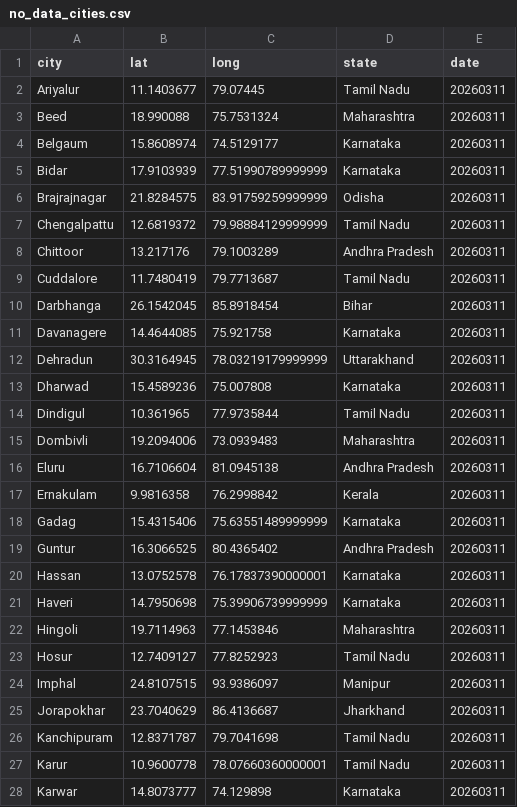
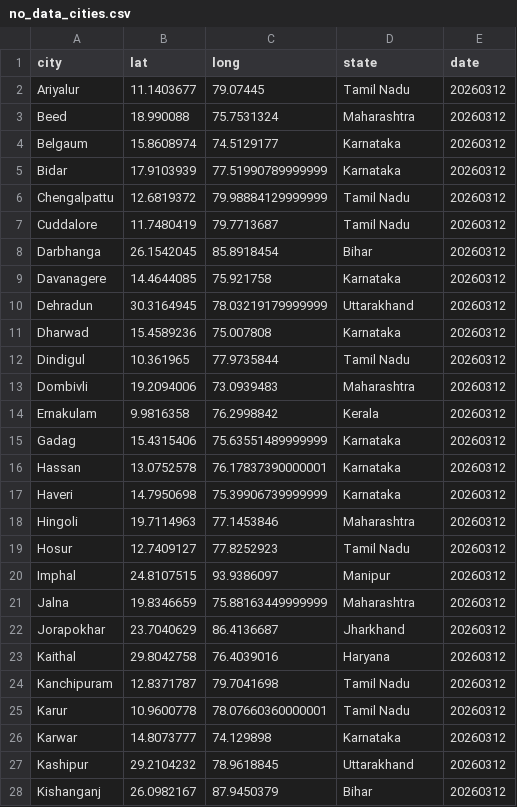
Before and after one commit to ShalakaS/autoupdating, a CSV file: no_data_cities.csv, drawn as a sheet; only a part is shown; the diff covers the shown part only.

```diff
--- a/no_data_cities.csv
+++ b/no_data_cities.csv
@@ -1,28 +1,28 @@
 city,lat,long,state,date
-Ariyalur,11.1403677,79.07445,Tamil Nadu,20260311
-Beed,18.990088,75.7531324,Maharashtra,20260311
-Belgaum,15.8608974,74.5129177,Karnataka,20260311
-Bidar,17.9103939,77.51990789999999,Karnataka,20260311
-Brajrajnagar,21.8284575,83.91759259999999,Odisha,20260311
-Chengalpattu,12.6819372,79.98884129999999,Tamil Nadu,20260311
-Chittoor,13.217176,79.1003289,Andhra Pradesh,20260311
-Cuddalore,11.7480419,79.7713687,Tamil Nadu,20260311
-Darbhanga,26.1542045,85.8918454,Bihar,20260311
-Davanagere,14.4644085,75.921758,Karnataka,20260311
-Dehradun,30.3164945,78.03219179999999,Uttarakhand,20260311
-Dharwad,15.4589236,75.007808,Karnataka,20260311
-Dindigul,10.361965,77.9735844,Tamil Nadu,20260311
-Dombivli,19.2094006,73.0939483,Maharashtra,20260311
-Eluru,16.7106604,81.0945138,Andhra Pradesh,20260311
-Ernakulam,9.9816358,76.2998842,Kerala,20260311
-Gadag,15.4315406,75.63551489999999,Karnataka,20260311
-Guntur,16.3066525,80.4365402,Andhra Pradesh,20260311
-Hassan,13.0752578,76.17837390000001,Karnataka,20260311
-Haveri,14.7950698,75.39906739999999,Karnataka,20260311
-Hingoli,19.7114963,77.1453846,Maharashtra,20260311
-Hosur,12.7409127,77.8252923,Tamil Nadu,20260311
-Imphal,24.8107515,93.9386097,Manipur,20260311
-Jorapokhar,23.7040629,86.4136687,Jharkhand,20260311
-Kanchipuram,12.8371787,79.7041698,Tamil Nadu,20260311
-Karur,10.9600778,78.07660360000001,Tamil Nadu,20260311
-Karwar,14.8073777,74.129898,Karnataka,20260311
+Ariyalur,11.1403677,79.07445,Tamil Nadu,20260312
+Beed,18.990088,75.7531324,Maharashtra,20260312
+Belgaum,15.8608974,74.5129177,Karnataka,20260312
+Bidar,17.9103939,77.51990789999999,Karnataka,20260312
+Chengalpattu,12.6819372,79.98884129999999,Tamil Nadu,20260312
+Cuddalore,11.7480419,79.7713687,Tamil Nadu,20260312
+Darbhanga,26.1542045,85.8918454,Bihar,20260312
+Davanagere,14.4644085,75.921758,Karnataka,20260312
+Dehradun,30.3164945,78.03219179999999,Uttarakhand,20260312
+Dharwad,15.4589236,75.007808,Karnataka,20260312
+Dindigul,10.361965,77.9735844,Tamil Nadu,20260312
+Dombivli,19.2094006,73.0939483,Maharashtra,20260312
+Ernakulam,9.9816358,76.2998842,Kerala,20260312
+Gadag,15.4315406,75.63551489999999,Karnataka,20260312
+Hassan,13.0752578,76.17837390000001,Karnataka,20260312
+Haveri,14.7950698,75.39906739999999,Karnataka,20260312
+Hingoli,19.7114963,77.1453846,Maharashtra,20260312
+Hosur,12.7409127,77.8252923,Tamil Nadu,20260312
+Imphal,24.8107515,93.9386097,Manipur,20260312
+Jalna,19.8346659,75.88163449999999,Maharashtra,20260312
+Jorapokhar,23.7040629,86.4136687,Jharkhand,20260312
+Kaithal,29.8042758,76.4039016,Haryana,20260312
+Kanchipuram,12.8371787,79.7041698,Tamil Nadu,20260312
+Karur,10.9600778,78.07660360000001,Tamil Nadu,20260312
+Karwar,14.8073777,74.129898,Karnataka,20260312
+Kashipur,29.2104232,78.9618845,Uttarakhand,20260312
+Kishanganj,26.0982167,87.9450379,Bihar,20260312
```
Also changed, not shown: 3 added rows, 6 removed rows and 29 edited cells elsewhere in this file, 5 other files.
